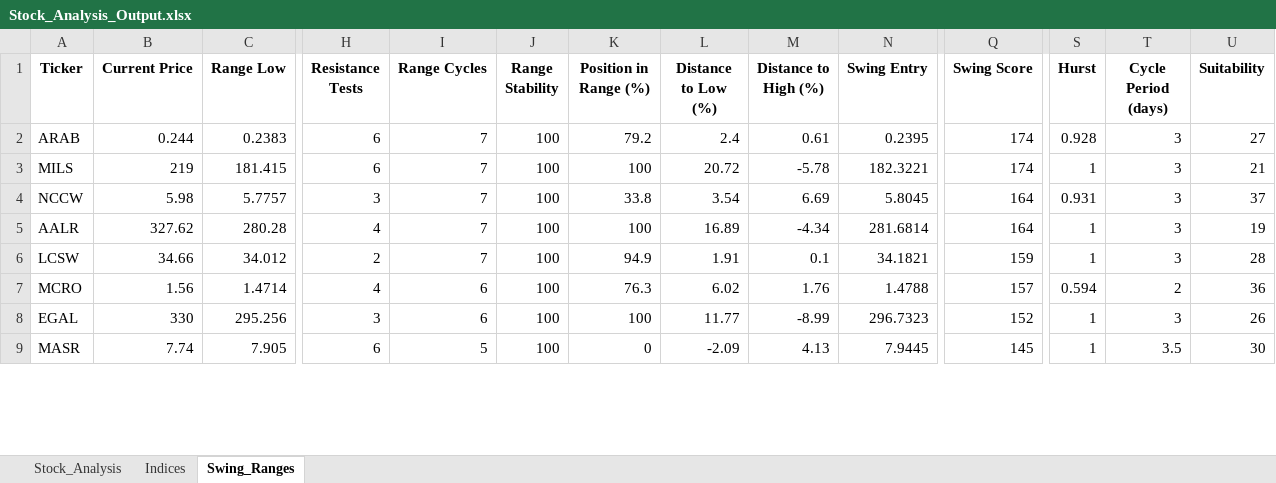
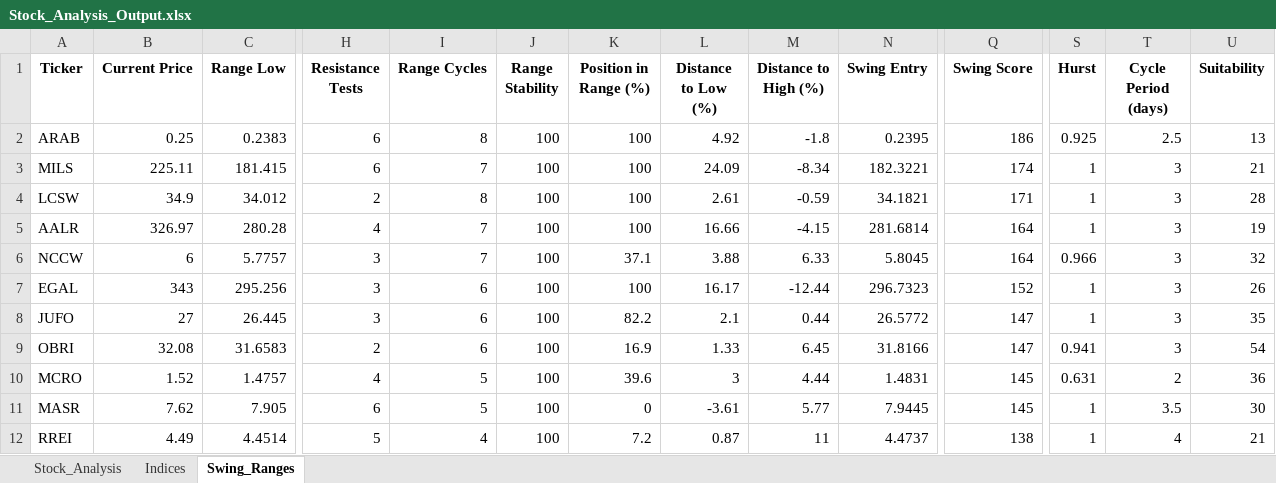
Before and after one commit to ARa2of/egx-stock-analysis, an Excel workbook: Stock_Analysis_Output.xlsx, sheet Swing_Ranges, drawn as a sheet; only a part is shown, gaps mark what is left out; values as stored, in another font and other column widths than the file's, no borders; removed rows and columns are numbered as before the commit, all else as after; rows hold the shown columns only; the diff covers the shown part only; the diff names each change by its address in the sheet, - before the commit and + after, or states it on an @@ line.

```diff
--- a/Stock_Analysis_Output.xlsx (sheet Swing_Ranges)
+++ b/Stock_Analysis_Output.xlsx (sheet Swing_Ranges)
-B2 (Current Price): 0.244
+B2 (Current Price): 0.25
-I2 (Range Cycles): 7
+I2 (Range Cycles): 8
-K2 (Position in Range (%)): 79.2
+K2 (Position in Range (%)): 100
-L2 (Distance to Low (%)): 2.4
+L2 (Distance to Low (%)): 4.92
-M2 (Distance to High (%)): 0.61
+M2 (Distance to High (%)): -1.8
-Q2 (Swing Score): 174
+Q2 (Swing Score): 186
-S2 (Hurst): 0.928
+S2 (Hurst): 0.925
-T2 (Cycle Period (days)): 3
+T2 (Cycle Period (days)): 2.5
-U2 (Suitability): 27
+U2 (Suitability): 13
-B3 (Current Price): 219
+B3 (Current Price): 225.11
-L3 (Distance to Low (%)): 20.72
+L3 (Distance to Low (%)): 24.09
-M3 (Distance to High (%)): -5.78
+M3 (Distance to High (%)): -8.34
-row 4: NCCW | 5.98 | 5.7757 | 3 | 7 | 100 | 33.8 | 3.54 | 6.69 | 5.8045 | 164 | 0.931 | 3 | 37
+row 4: LCSW | 34.9 | 34.012 | 2 | 8 | 100 | 100 | 2.61 | -0.59 | 34.1821 | 171 | 1 | 3 | 28
-B5 (Current Price): 327.62
+B5 (Current Price): 326.97
-L5 (Distance to Low (%)): 16.89
+L5 (Distance to Low (%)): 16.66
-M5 (Distance to High (%)): -4.34
+M5 (Distance to High (%)): -4.15
-row 6: LCSW | 34.66 | 34.012 | 2 | 7 | 100 | 94.9 | 1.91 | 0.1 | 34.1821 | 159 | 1 | 3 | 28
-row 7: MCRO | 1.56 | 1.4714 | 4 | 6 | 100 | 76.3 | 6.02 | 1.76 | 1.4788 | 157 | 0.594 | 2 | 36
+row 6: NCCW | 6 | 5.7757 | 3 | 7 | 100 | 37.1 | 3.88 | 6.33 | 5.8045 | 164 | 0.966 | 3 | 32
-B7 (Current Price): 330
+B7 (Current Price): 343
-L7 (Distance to Low (%)): 11.77
+L7 (Distance to Low (%)): 16.17
-M7 (Distance to High (%)): -8.99
+M7 (Distance to High (%)): -12.44
+row 8: JUFO | 27 | 26.445 | 3 | 6 | 100 | 82.2 | 2.1 | 0.44 | 26.5772 | 147 | 1 | 3 | 35
+row 9: OBRI | 32.08 | 31.6583 | 2 | 6 | 100 | 16.9 | 1.33 | 6.45 | 31.8166 | 147 | 0.941 | 3 | 54
+row 10: MCRO | 1.52 | 1.4757 | 4 | 5 | 100 | 39.6 | 3 | 4.44 | 1.4831 | 145 | 0.631 | 2 | 36
-B11 (Current Price): 7.74
+B11 (Current Price): 7.62
-L11 (Distance to Low (%)): -2.09
+L11 (Distance to Low (%)): -3.61
-M11 (Distance to High (%)): 4.13
+M11 (Distance to High (%)): 5.77
+row 12: RREI | 4.49 | 4.4514 | 5 | 4 | 100 | 7.2 | 0.87 | 11 | 4.4737 | 138 | 1 | 4 | 21
```
Also changed, not shown: 26 added rows, 24 removed rows and 73 edited cells elsewhere in this sheet, sheet Stock_Analysis, sheet Indices, 1 other file.
